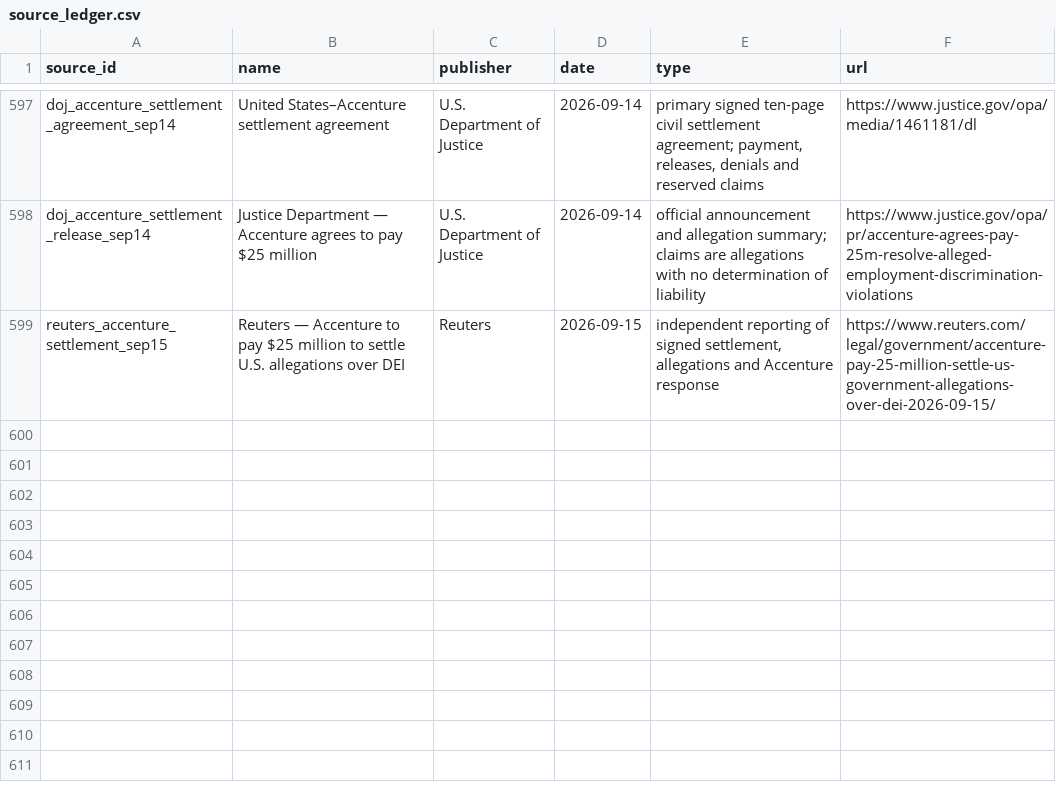
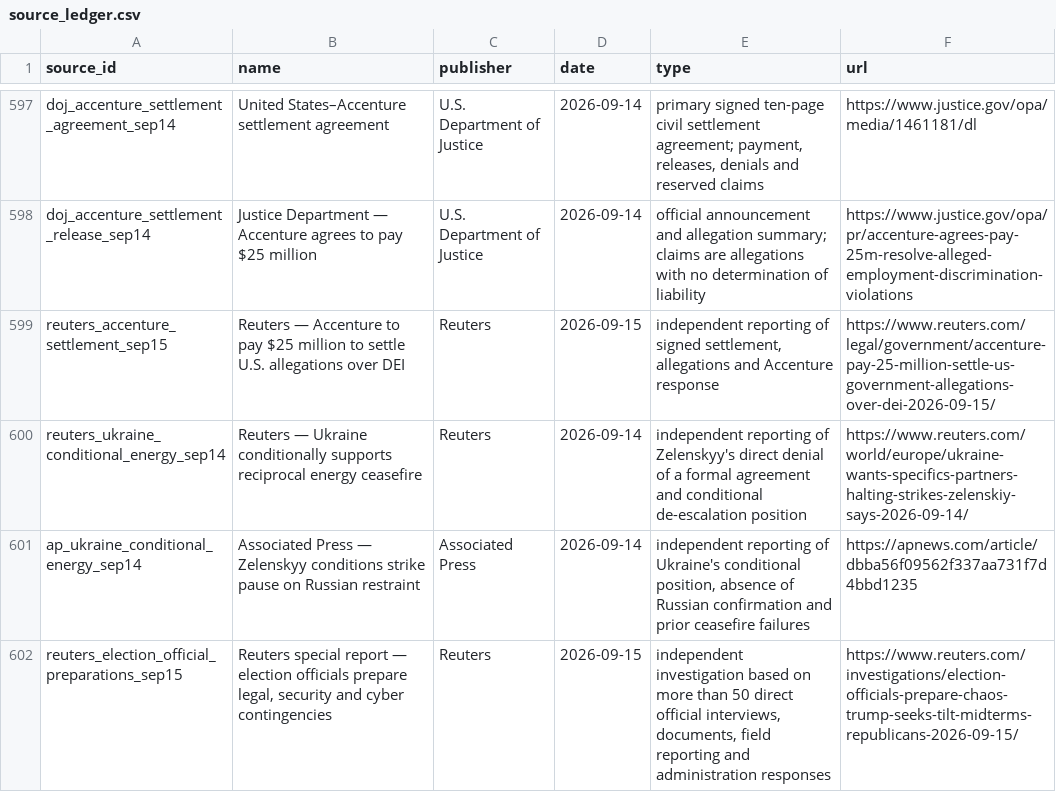
Before and after one commit to PauseBeforeHarmProtocol/the-record, a CSV file: data/source_ledger.csv, drawn as a sheet; only a part is shown, gaps mark what is left out.

Commit message:
Release 10.59.0: document election preparations and Ukraine terms

```diff
--- a/data/source_ledger.csv
+++ b/data/source_ledger.csv
@@ -599 +599,4 @@ doj_accenture_settlement_release_sep14,Justice Department — Accenture agrees t
 reuters_accenture_settlement_sep15,Reuters — Accenture to pay $25 million to settle U.S. allegations over DEI,Reuters,2026-09-15,"independent reporting of signed settlement, allegations and Accenture response",https://www.reuters.com/legal/government/accenture-pay-25-million-settle-us-government-allegations-over-dei-2026-09-15/
+reuters_ukraine_conditional_energy_sep14,Reuters — Ukraine conditionally supports reciprocal energy ceasefire,Reuters,2026-09-14,independent reporting of Zelenskyy's direct denial of a formal agreement and conditional de-escalation position,https://www.reuters.com/world/europe/ukraine-wants-specifics-partners-halting-strikes-zelenskiy-says-2026-09-14/
+ap_ukraine_conditional_energy_sep14,Associated Press — Zelenskyy conditions strike pause on Russian restraint,Associated Press,2026-09-14,"independent reporting of Ukraine's conditional position, absence of Russian confirmation and prior ceasefire failures",https://apnews.com/article/dbba56f09562f337aa731f7d4bbd1235
+reuters_election_official_preparations_sep15,"Reuters special report — election officials prepare legal, security and cyber contingencies",Reuters,2026-09-15,"independent investigation based on more than 50 direct official interviews, documents, field reporting and administration responses",https://www.reuters.com/investigations/election-officials-prepare-chaos-trump-seeks-tilt-midterms-republicans-2026-09-15/
```
Also changed, not shown: 36 other files.
